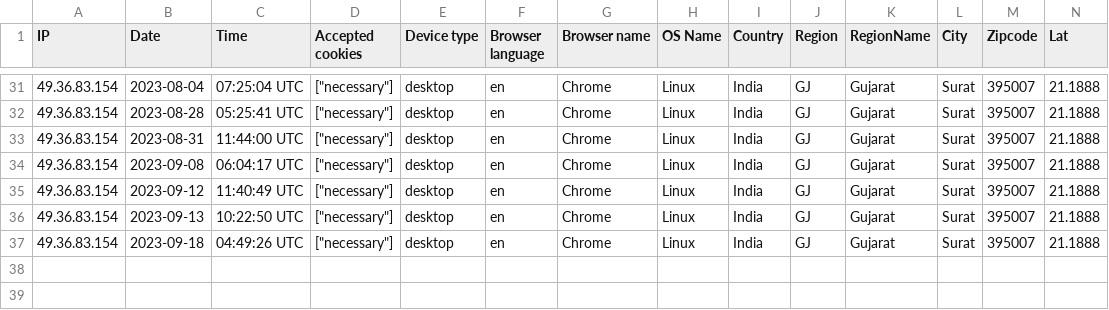
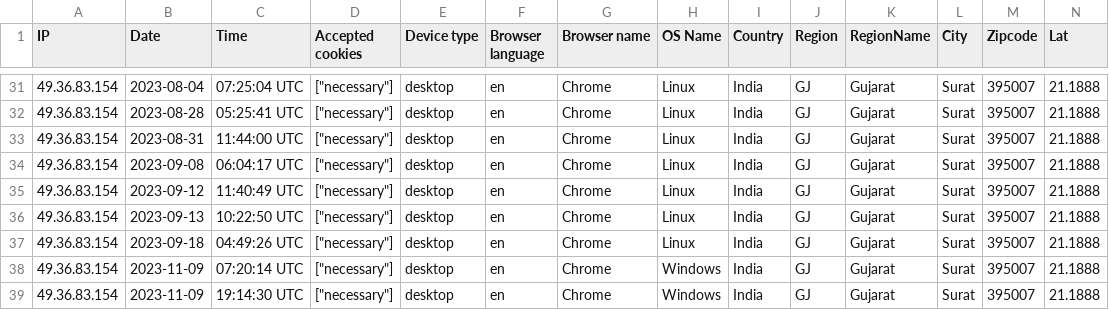
Before and after one commit to khaled-aimobile/ssb-finance-org, a CSV file: storage/uploads/sample/data.csv, drawn as a sheet; only a part is shown, gaps mark what is left out; rows hold the shown columns only; the diff names each change by its address in the sheet, - before the commit and + after, or states it on an @@ line.

```diff
--- a/storage/uploads/sample/data.csv
+++ b/storage/uploads/sample/data.csv
+row 38: 49.36.83.154 | 2023-11-09 | 07:20:14 UTC | ["necessary"] | desktop | en | Chrome | Windows | India | GJ | Gujarat | Surat | 395007 | 21.1888
+row 39: 49.36.83.154 | 2023-11-09 | 19:14:30 UTC | ["necessary"] | desktop | en | Chrome | Windows | India | GJ | Gujarat | Surat | 395007 | 21.1888
```
Also changed, not shown: 35 other files.
